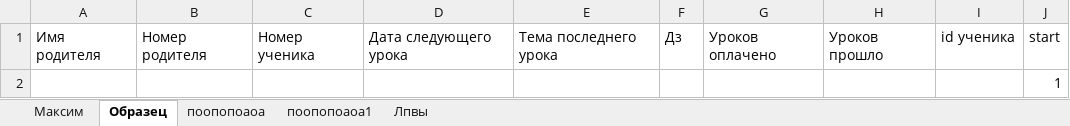
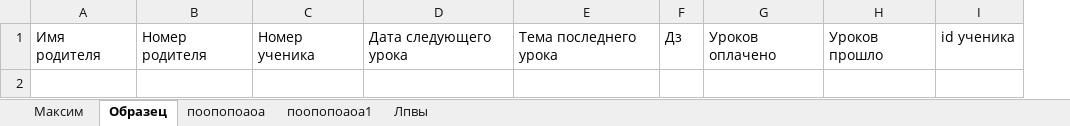
Before and after one commit to Mikshaa/TgBotForStudents, an Excel workbook: data.xlsx, sheet Образец, drawn as a sheet; values as stored, in another font and other column widths than the file's, no borders; the diff names each change by its address in the sheet, - before the commit and + after, or states it on an @@ line.

```diff
--- a/data.xlsx (sheet Образец)
+++ b/data.xlsx (sheet Образец)
-column J, row 1: start
-row 2:  |  |  |  |  |  |  |  |  | 1
```
Also changed, not shown: sheet Максим, sheet поопопоаоа, sheet Лпвы, sheet поопопоаоа1, 1 other file.
